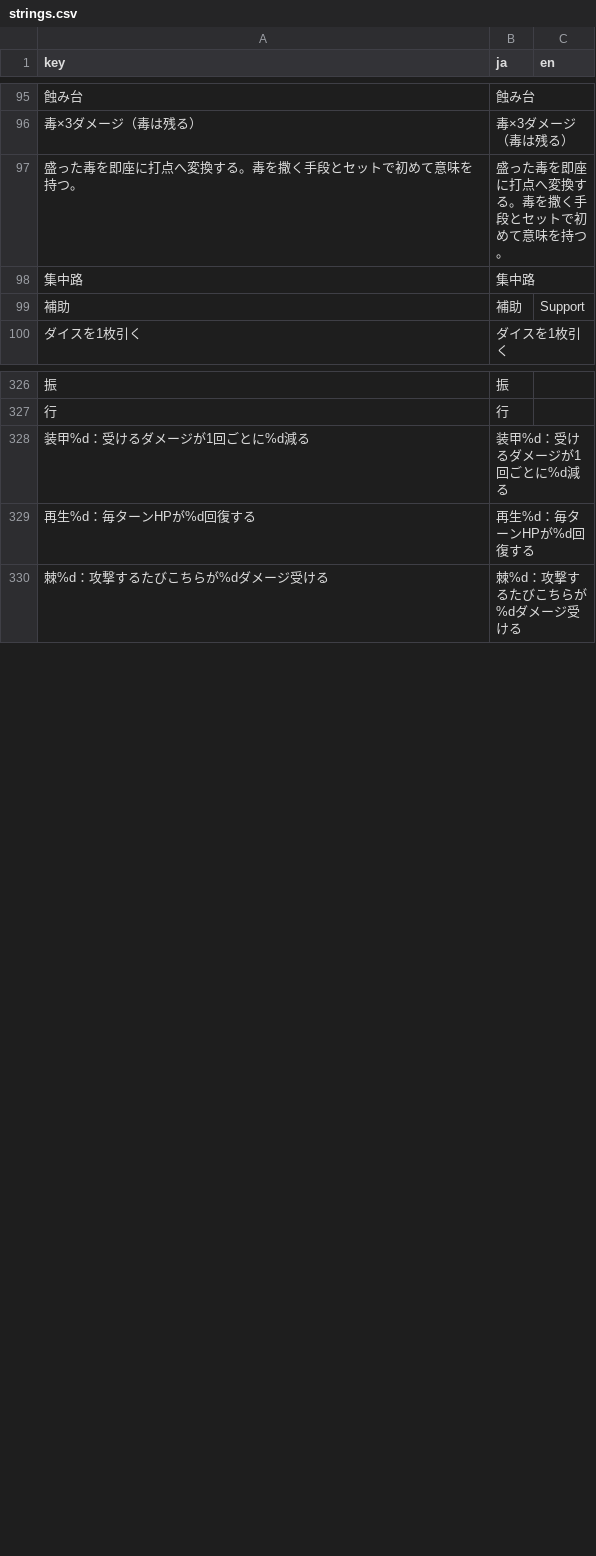
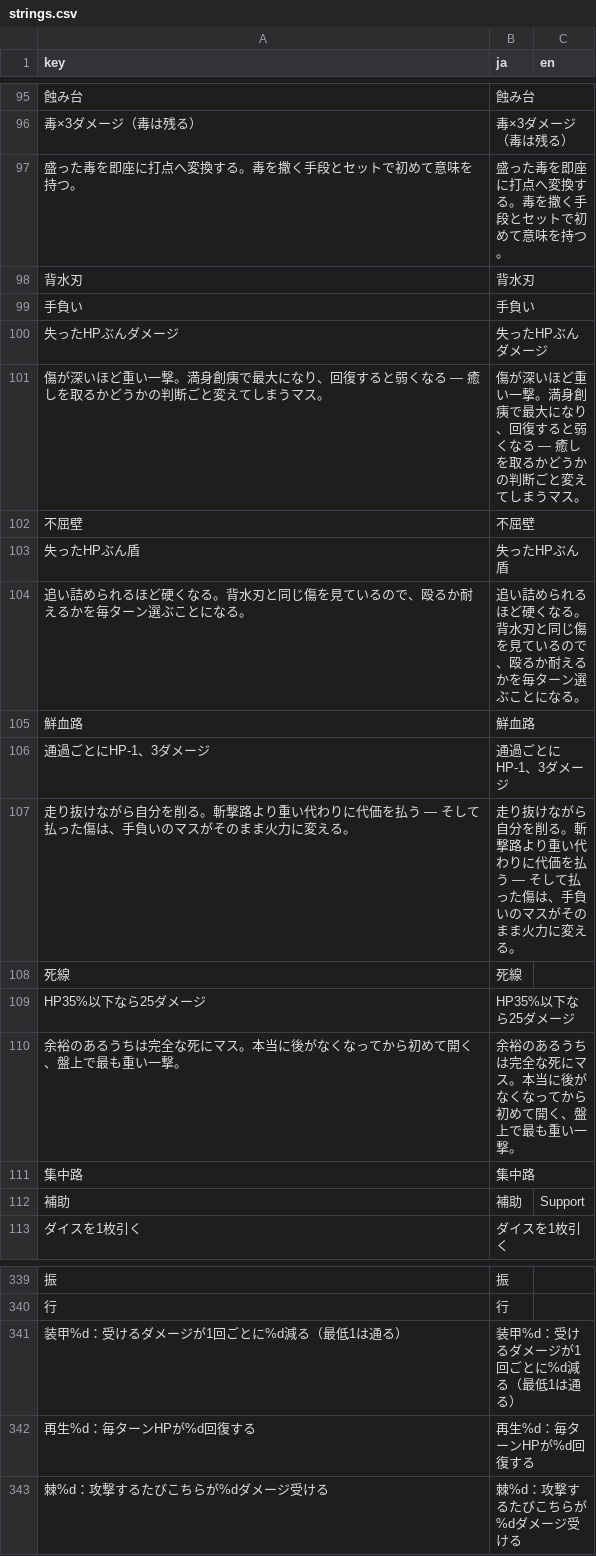
Before and after one commit to ochakuu8-sudo/DICE, a CSV file: godot_project/i18n/strings.csv, drawn as a sheet; only a part is shown, gaps mark what is left out; addresses are those after the commit; the diff names each change by its address in the sheet, - before the commit and + after, or states it on an @@ line.

```diff
--- a/godot_project/i18n/strings.csv
+++ b/godot_project/i18n/strings.csv
+row 98: 背水刃 | 背水刃
+row 99: 手負い | 手負い
+row 100: 失ったHPぶんダメージ | 失ったHPぶんダメージ
+row 101: 傷が深いほど重い一撃。満身創痍で最大になり、回復すると弱くなる — 癒しを取るかどうかの判断ごと変えてしまうマス。 | 傷が深いほど重い一撃。満身創痍で最大になり、回復すると弱くなる — 癒しを取るかどうかの判断ごと変えてしまうマス。
+row 102: 不屈壁 | 不屈壁
+row 103: 失ったHPぶん盾 | 失ったHPぶん盾
+row 104: 追い詰められるほど硬くなる。背水刃と同じ傷を見ているので、殴るか耐えるかを毎ターン選ぶことになる。 | 追い詰められるほど硬くなる。背水刃と同じ傷を見ているので、殴るか耐えるかを毎ターン選ぶことになる。
+row 105: 鮮血路 | 鮮血路
+row 106: 通過ごとにHP-1、3ダメージ | 通過ごとにHP-1、3ダメージ
+row 107: 走り抜けながら自分を削る。斬撃路より重い代わりに代価を払う — そして払った傷は、手負いのマスがそのまま火力に変える。 | 走り抜けながら自分を削る。斬撃路より重い代わりに代価を払う — そして払った傷は、手負いのマスがそのまま火力に変える。
+row 108: 死線 | 死線
+row 109: HP35%以下なら25ダメージ | HP35%以下なら25ダメージ
+row 110: 余裕のあるうちは完全な死にマス。本当に後がなくなってから初めて開く、盤上で最も重い一撃。 | 余裕のあるうちは完全な死にマス。本当に後がなくなってから初めて開く、盤上で最も重い一撃。
-A341 (key): 装甲%d：受けるダメージが1回ごとに%d減る
+A341 (key): 装甲%d：受けるダメージが1回ごとに%d減る（最低1は通る）
-B341 (ja): 装甲%d：受けるダメージが1回ごとに%d減る
+B341 (ja): 装甲%d：受けるダメージが1回ごとに%d減る（最低1は通る）
```
Also changed, not shown: 3 other files.
